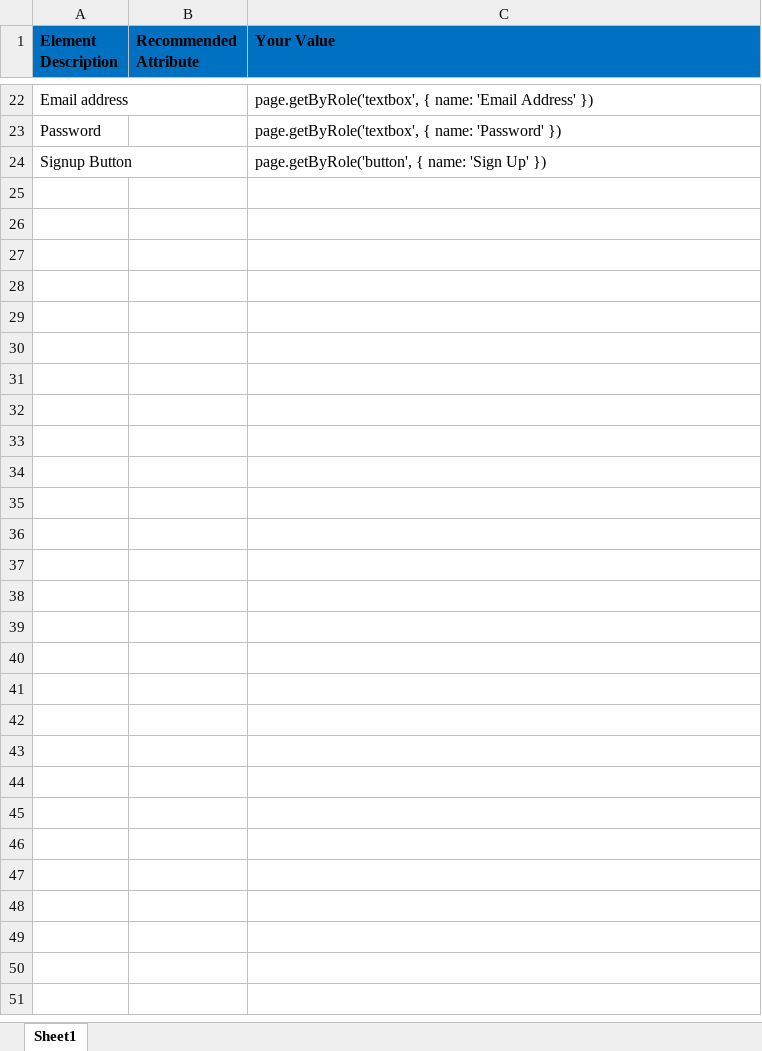
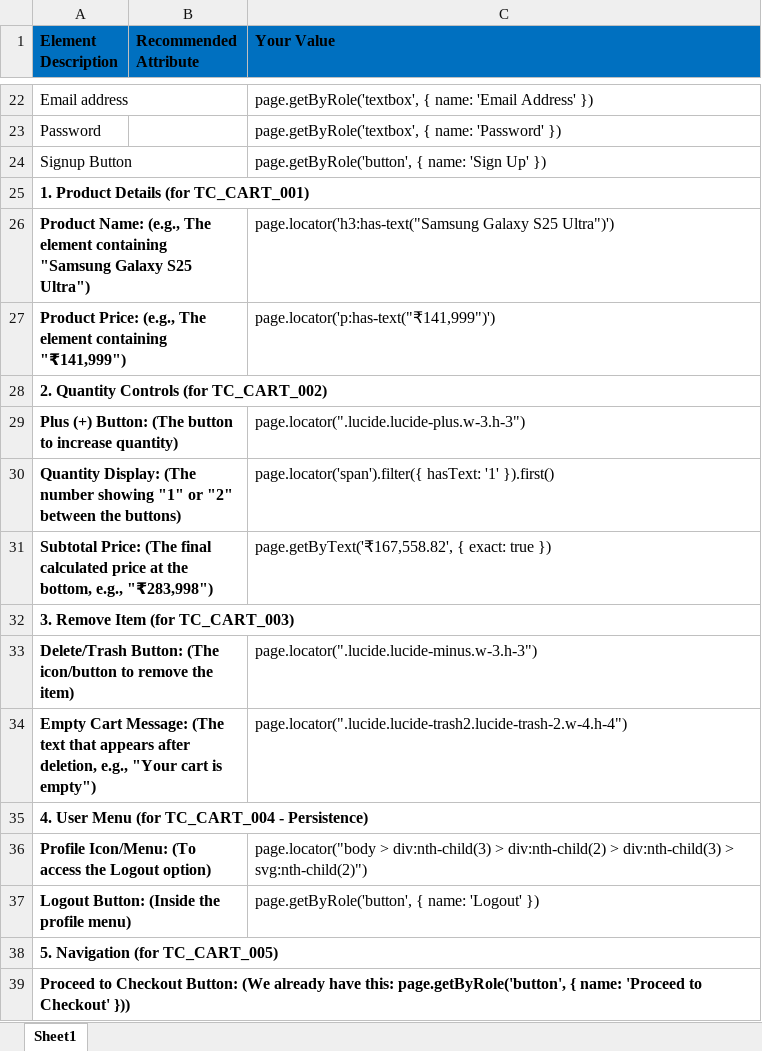
Before and after one commit to Aash1236/New_mamta_mobiles_test, an Excel workbook: manual_tests/Locators.xlsx, sheet Sheet1, drawn as a sheet; only a part is shown, gaps mark what is left out; values as stored, in another font and other column widths than the file's, no borders; the diff names each change by its address in the sheet, - before the commit and + after, or states it on an @@ line.

Commit message:
added regerssion for cart module

```diff
--- a/manual_tests/Locators.xlsx (sheet Sheet1)
+++ b/manual_tests/Locators.xlsx (sheet Sheet1)
+row 25: 1. Product Details (for TC_CART_001)
+row 26: Product Name: (e.g., The element containing "Samsung Galaxy S25 Ultra") |  | page.locator('h3:has-text("Samsung Galaxy S25 Ultra")')
+row 27: Product Price: (e.g., The element containing "₹141,999") |  | page.locator('p:has-text("₹141,999")')
+row 28: 2. Quantity Controls (for TC_CART_002)
+row 29: Plus (+) Button: (The button to increase quantity) |  | page.locator(".lucide.lucide-plus.w-3.h-3")
+row 30: Quantity Display: (The number showing "1" or "2" between the buttons) |  | page.locator('span').filter({ hasText: '1' }).first()
+row 31: Subtotal Price: (The final calculated price at the bottom, e.g., "₹283,998") |  | page.getByText('₹167,558.82', { exact: true })
+row 32: 3. Remove Item (for TC_CART_003)
+row 33: Delete/Trash Button: (The icon/button to remove the item) |  | page.locator(".lucide.lucide-minus.w-3.h-3")
+row 34: Empty Cart Message: (The text that appears after deletion, e.g., "Your cart is empty") |  | page.locator(".lucide.lucide-trash2.lucide-trash-2.w-4.h-4")
+row 35: 4. User Menu (for TC_CART_004 - Persistence)
+row 36: Profile Icon/Menu: (To access the Logout option) |  | page.locator("body > div:nth-child(3) > div:nth-child(2) > div:nth-child(3) > svg:nth-child(2)")
+row 37: Logout Button: (Inside the profile menu) |  | page.getByRole('button', { name: 'Logout' })
+row 38: 5. Navigation (for TC_CART_005)
+row 39: Proceed to Checkout Button: (We already have this: page.getByRole('button', { name: 'Proceed to Checkout' }))
```
Also changed, not shown: 12 other files.
